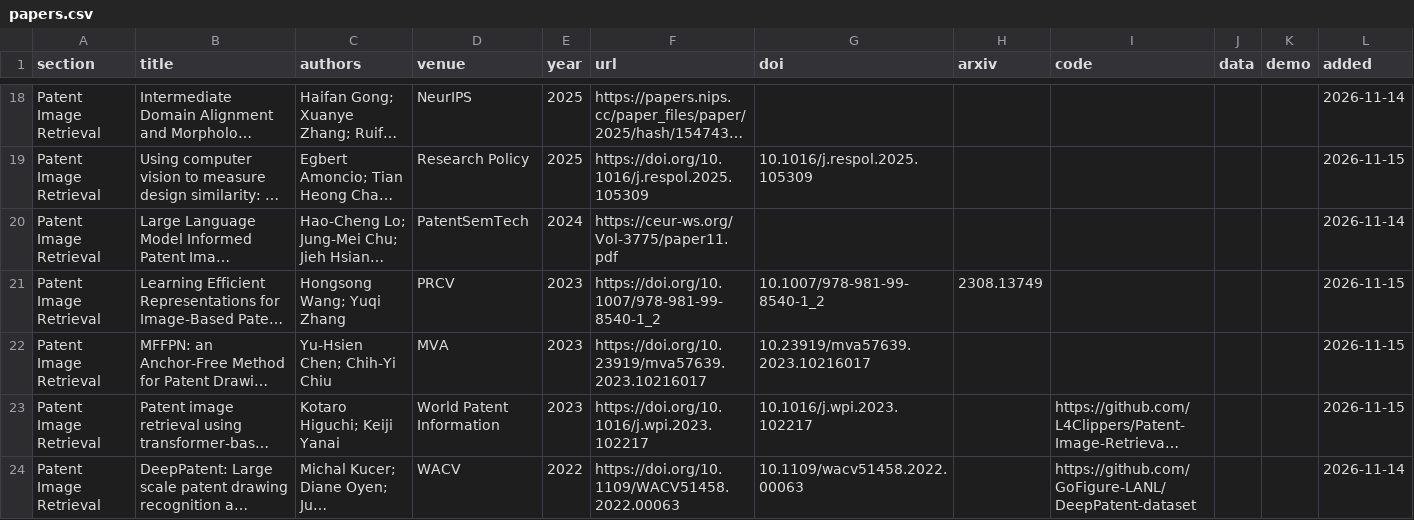
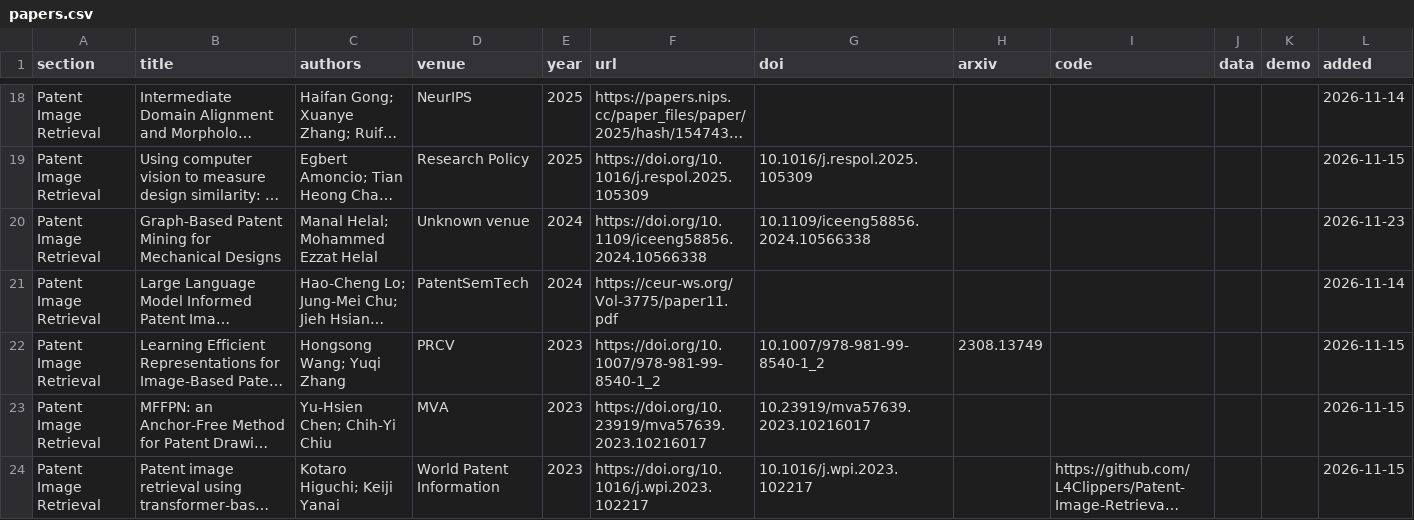
Before and after one commit to awalesushil/awesome-multimodal-patent-retrieval, a CSV file: data/papers.csv, drawn as a sheet; only a part is shown, gaps mark what is left out; the shorter side is filled out with more unchanged rows; long unchanged cells end in …; the diff covers the shown part only; the diff names each change by its address in the sheet, - before the commit and + after, or states it on an @@ line.

```diff
--- a/data/papers.csv
+++ b/data/papers.csv
+row 20: Patent Image Retrieval | Graph-Based Patent Mining for Mechanical Designs | Manal Helal; Mohammed Ezzat Helal | Unknown venue | 2024 | https://doi.org/10.1109/iceeng58856.2024.10566338 | 10.1109/iceeng58856.2024.10566338 |  |  |  |  | 2026-11-23
```
Also changed, not shown: 15 added rows elsewhere in this file, 3 other files.
